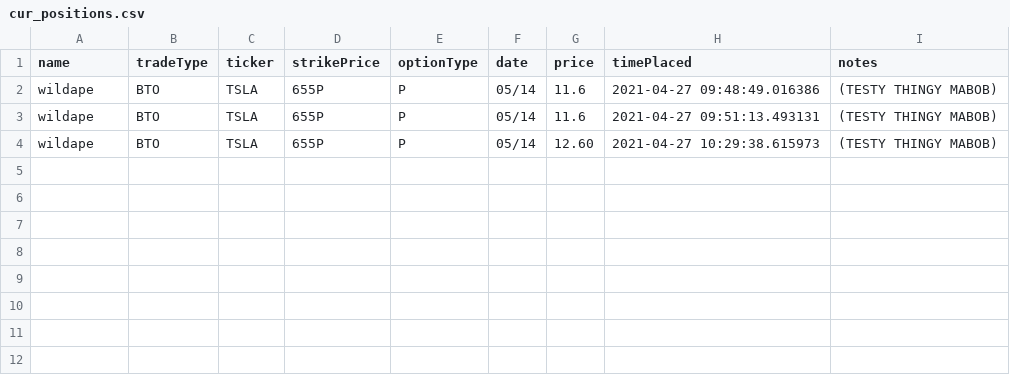
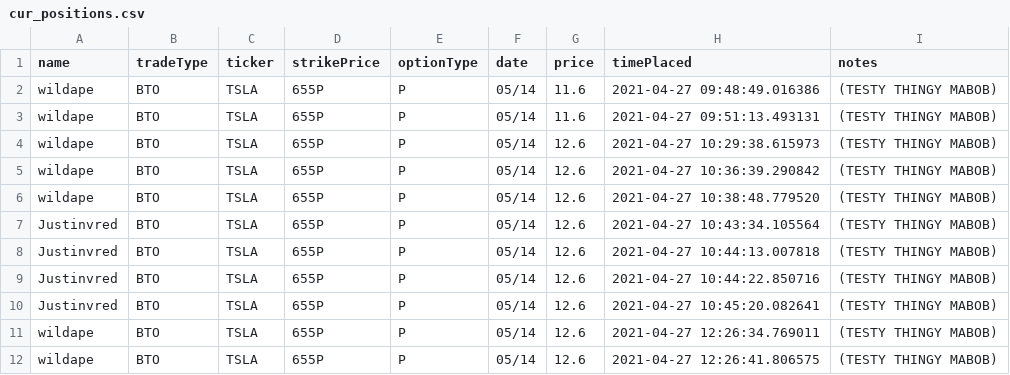
Before and after one commit to Stegasaurus-Stoinks/websockets, a CSV file: Discord-Scraper/trade_data/cur_positions.csv, drawn as a sheet.

```diff
--- a/Discord-Scraper/trade_data/cur_positions.csv
+++ b/Discord-Scraper/trade_data/cur_positions.csv
@@ -3,2 +3,10 @@ wildape,BTO,TSLA,655P,P,05/14,11.6,2021-04-27 09:48:49.016386,(TESTY THINGY MABO
 wildape,BTO,TSLA,655P,P,05/14,11.6,2021-04-27 09:51:13.493131,(TESTY THINGY MABOB)
-wildape,BTO,TSLA,655P,P,05/14,12.60,2021-04-27 10:29:38.615973,(TESTY THINGY MABOB)
+wildape,BTO,TSLA,655P,P,05/14,12.6,2021-04-27 10:29:38.615973,(TESTY THINGY MABOB)
+wildape,BTO,TSLA,655P,P,05/14,12.6,2021-04-27 10:36:39.290842,(TESTY THINGY MABOB)
+wildape,BTO,TSLA,655P,P,05/14,12.6,2021-04-27 10:38:48.779520,(TESTY THINGY MABOB)
+Justinvred,BTO,TSLA,655P,P,05/14,12.6,2021-04-27 10:43:34.105564,(TESTY THINGY MABOB)
+Justinvred,BTO,TSLA,655P,P,05/14,12.6,2021-04-27 10:44:13.007818,(TESTY THINGY MABOB)
+Justinvred,BTO,TSLA,655P,P,05/14,12.6,2021-04-27 10:44:22.850716,(TESTY THINGY MABOB)
+Justinvred,BTO,TSLA,655P,P,05/14,12.6,2021-04-27 10:45:20.082641,(TESTY THINGY MABOB)
+wildape,BTO,TSLA,655P,P,05/14,12.6,2021-04-27 12:26:34.769011,(TESTY THINGY MABOB)
+wildape,BTO,TSLA,655P,P,05/14,12.6,2021-04-27 12:26:41.806575,(TESTY THINGY MABOB)
```
Also changed, not shown: Discord-Scraper/trade_data/pandy.csv, 2 other files.
